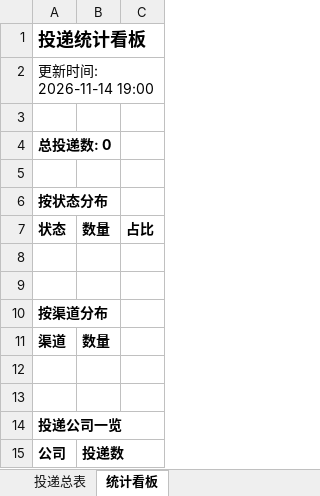
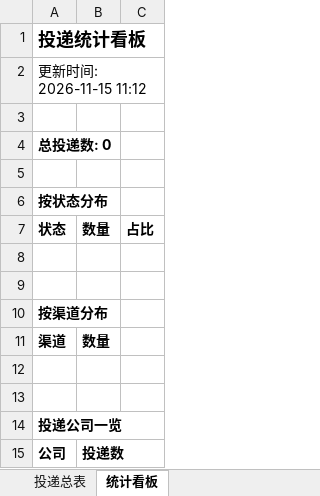
Before and after one commit to yy0116237/wenke-radar-2-, an Excel workbook: reports/投递追踪表.xlsx, sheet 统计看板, drawn as a sheet; values as stored, in another font and other column widths than the file's, no borders; the diff names each change by its address in the sheet, - before the commit and + after, or states it on an @@ line.

```diff
--- a/reports/投递追踪表.xlsx (sheet 统计看板)
+++ b/reports/投递追踪表.xlsx (sheet 统计看板)
-A2: 更新时间: 2026-11-14 19:00
+A2: 更新时间: 2026-11-15 11:12
```
Also changed, not shown: 1 other file.
